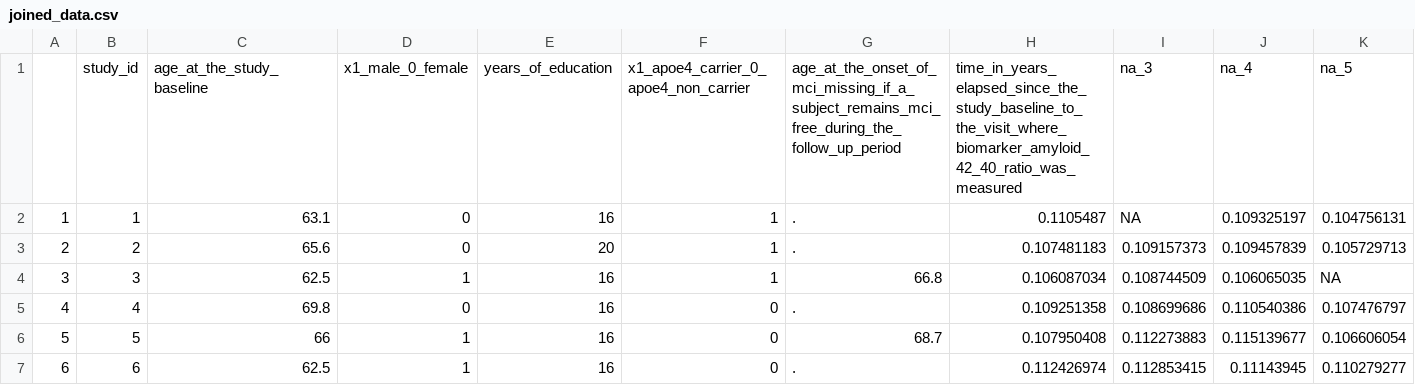
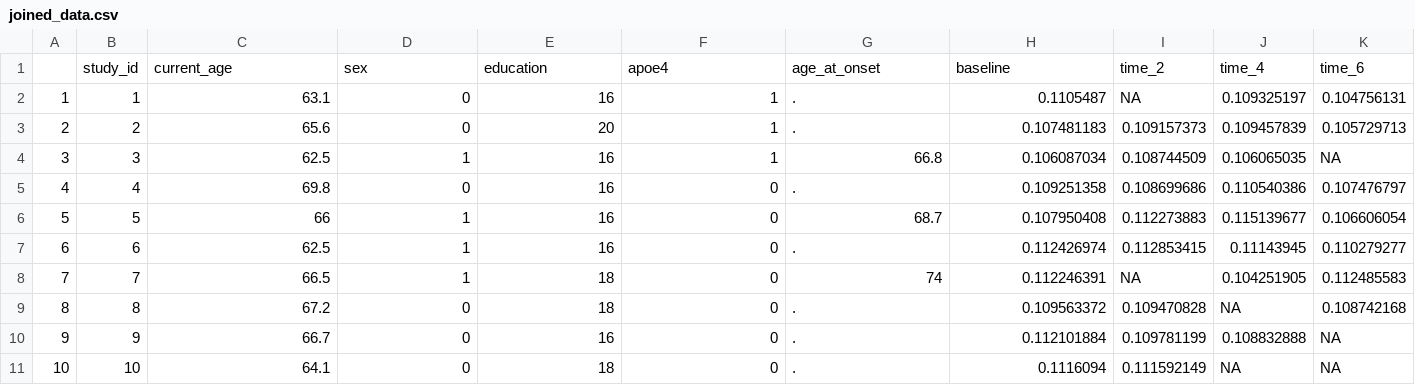
Before and after one commit to julietrowe816/p8105_hw2_jer2243, a CSV file: data_mci/joined_data.csv, drawn as a sheet; only a part is shown; the shorter side is filled out with more unchanged rows; removed rows and columns are numbered as before the commit, all else as after; rows hold the shown columns only; the diff names each change by its address in the sheet, - before the commit and + after, or states it on an @@ line.

```diff
--- a/data_mci/joined_data.csv
+++ b/data_mci/joined_data.csv
-row 1:  | study_id | age_at_the_study_baseline | x1_male_0_female | years_of_education | x1_apoe4_carrier_0_apoe4_non_carrier | age_at_the_onset_of_mci_missing_if_a_subject_remains_mci_free_during_the_follow_up_period | time_in_years_elapsed_since_the_study_baseline_to_the_visit_where_biomarker_amyloid_42_40_ratio_was_measured | na_3 | na_4 | na_5
+row 1:  | study_id | current_age | sex | education | apoe4 | age_at_onset | baseline | time_2 | time_4 | time_6
```
Also changed, not shown: 2 other files.
